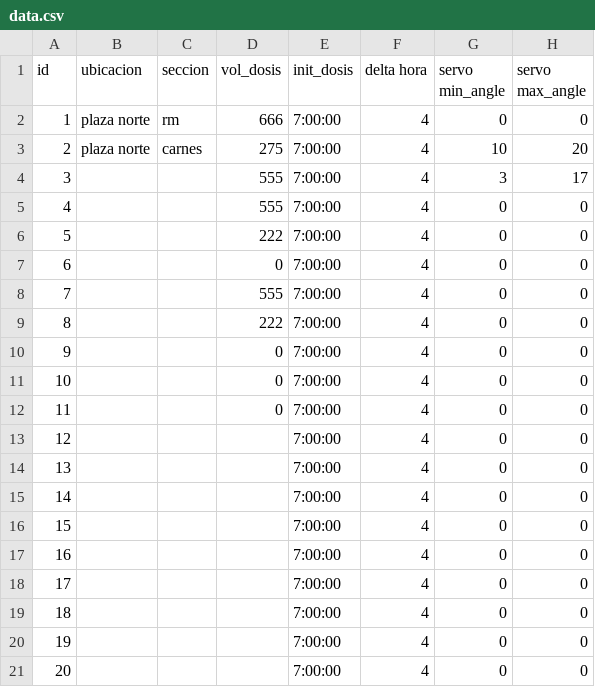
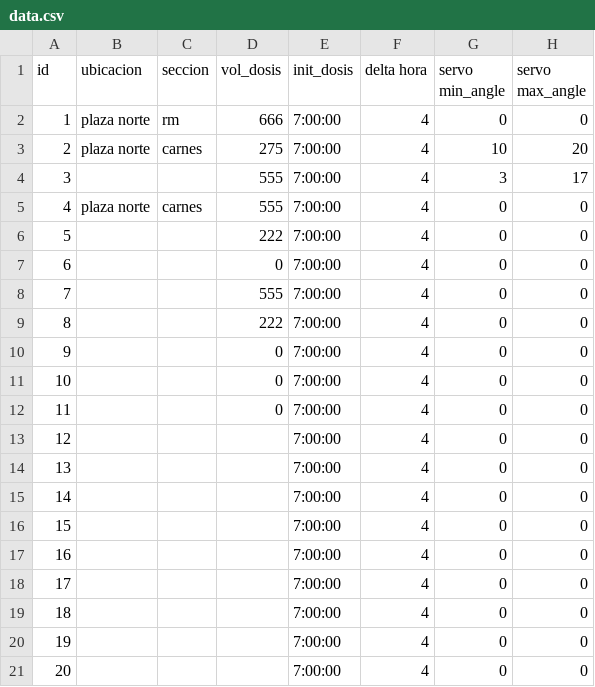
Before and after one commit to analyzerlabs/DOSIFICADOR, a CSV file: data.csv, drawn as a sheet; only a part is shown; the diff names each change by its address in the sheet, - before the commit and + after, or states it on an @@ line.

```diff
--- a/data.csv
+++ b/data.csv
-B5 (ubicacion): (empty)
+B5 (ubicacion): plaza norte
-C5 (seccion): (empty)
+C5 (seccion): carnes
```
Also changed, not shown: 1 other file.
